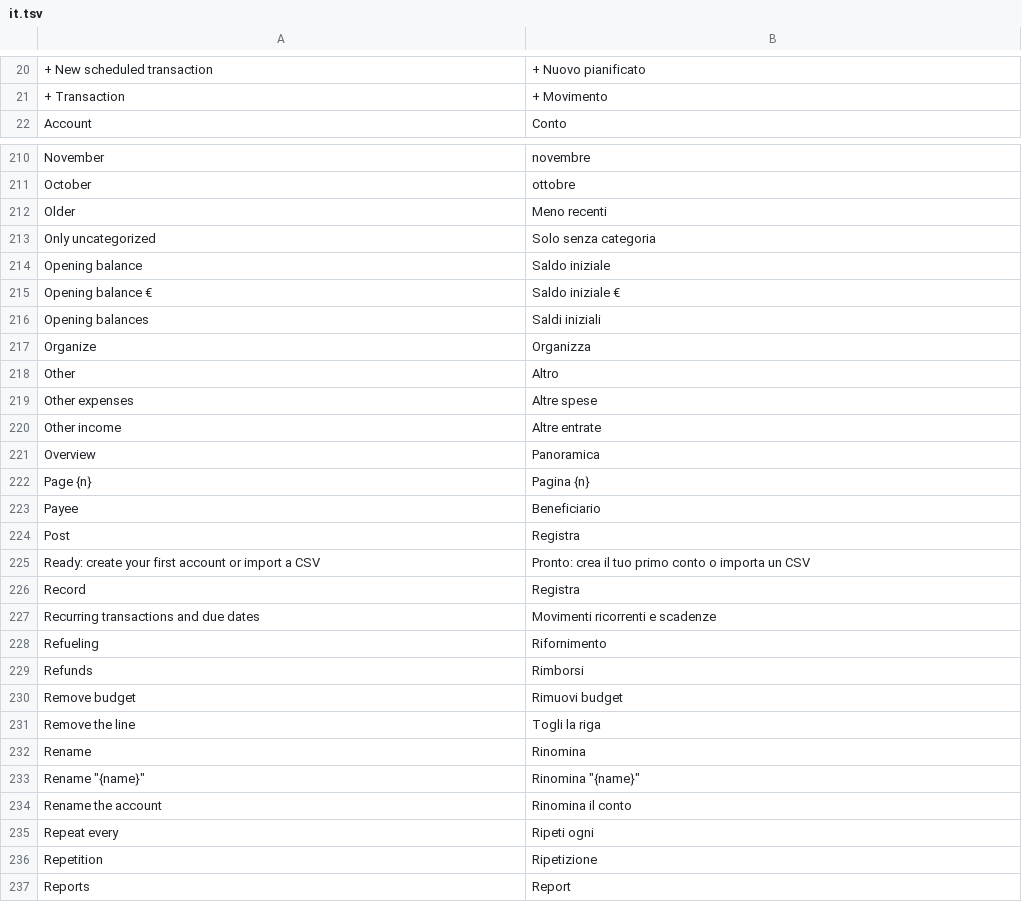
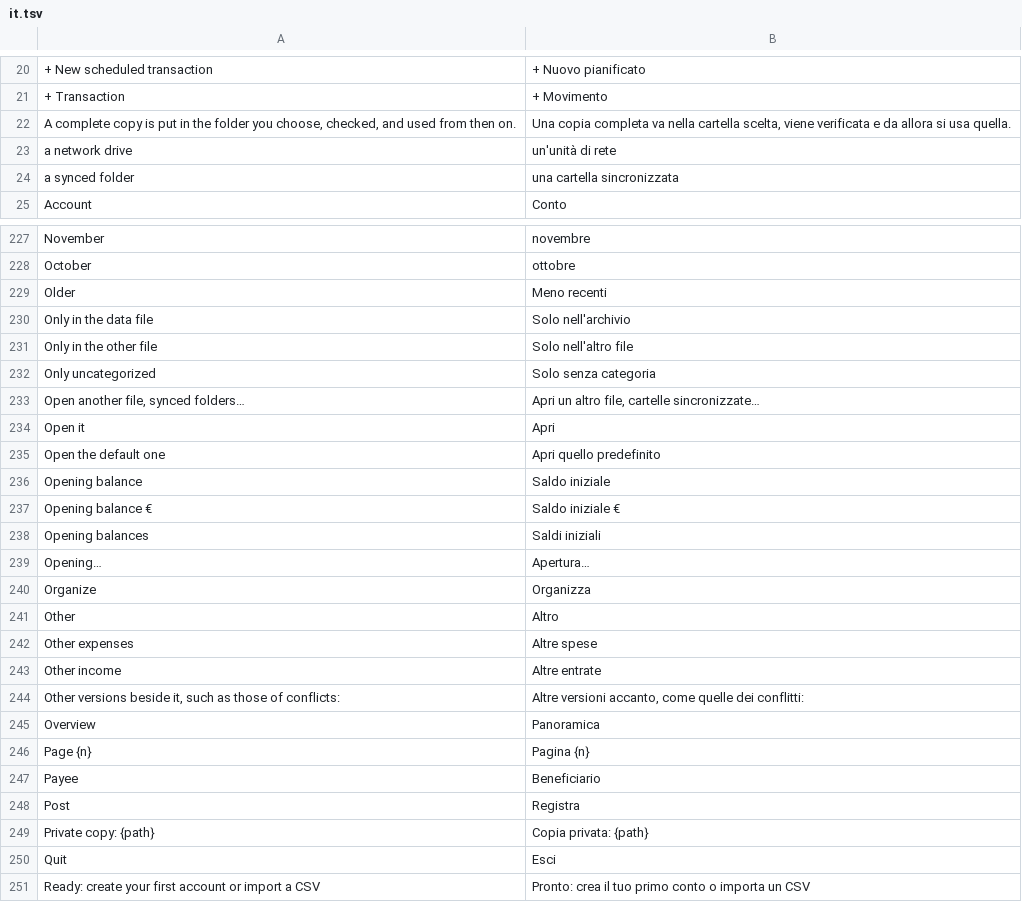
Before and after one commit to mmazzieri/CashCraft, a TSV file: crates/engine/src/i18n/it.tsv, drawn as a sheet; only a part is shown, gaps mark what is left out; the shorter side is filled out with more unchanged rows; the diff covers the shown part only; the diff names each change by its address in the sheet, - before the commit and + after, or states it on an @@ line.

```diff
--- a/crates/engine/src/i18n/it.tsv
+++ b/crates/engine/src/i18n/it.tsv
+row 22: A complete copy is put in the folder you choose, checked, and used from then on. | Una copia completa va nella cartella scelta, viene verificata e da allora si usa quella.
+row 23: a network drive | un'unità di rete
+row 24: a synced folder | una cartella sincronizzata
+row 230: Only in the data file | Solo nell'archivio
+row 231: Only in the other file | Solo nell'altro file
+row 233: Open another file, synced folders… | Apri un altro file, cartelle sincronizzate…
+row 234: Open it | Apri
+row 235: Open the default one | Apri quello predefinito
+row 239: Opening… | Apertura…
+row 244: Other versions beside it, such as those of conflicts: | Altre versioni accanto, come quelle dei conflitti:
+row 249: Private copy: {path} | Copia privata: {path}
+row 250: Quit | Esci
```
Also changed, not shown: 56 added rows elsewhere in this file, 16 other files.
